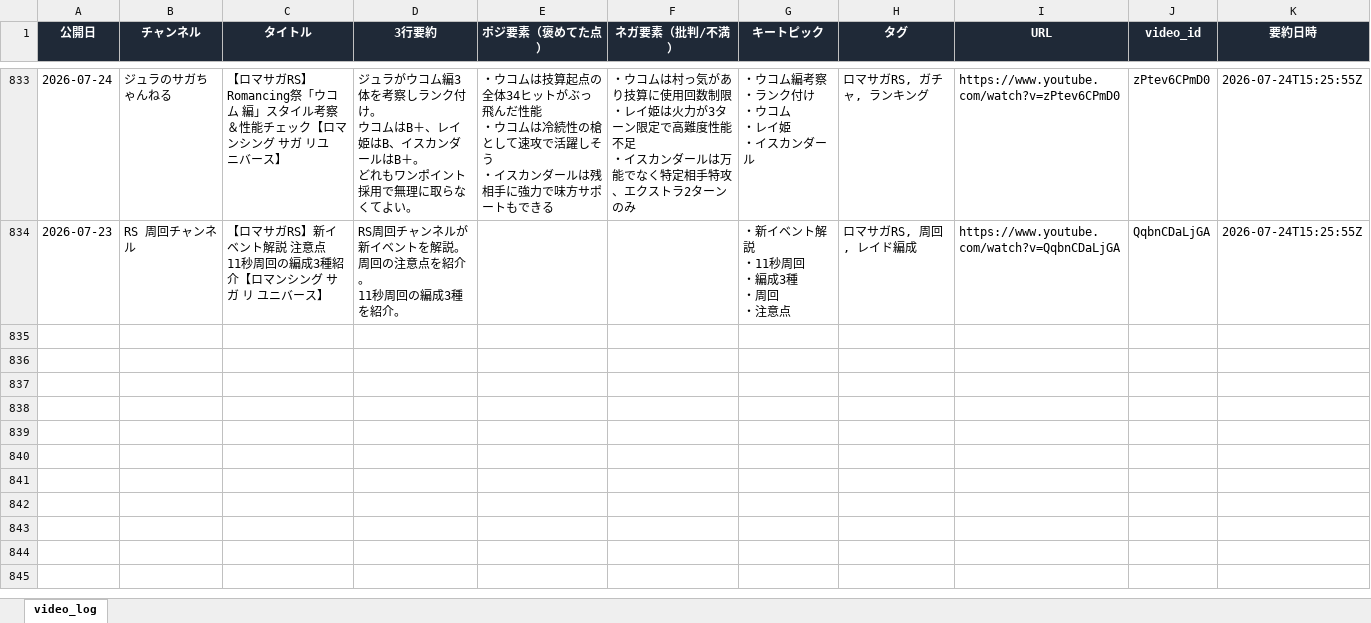
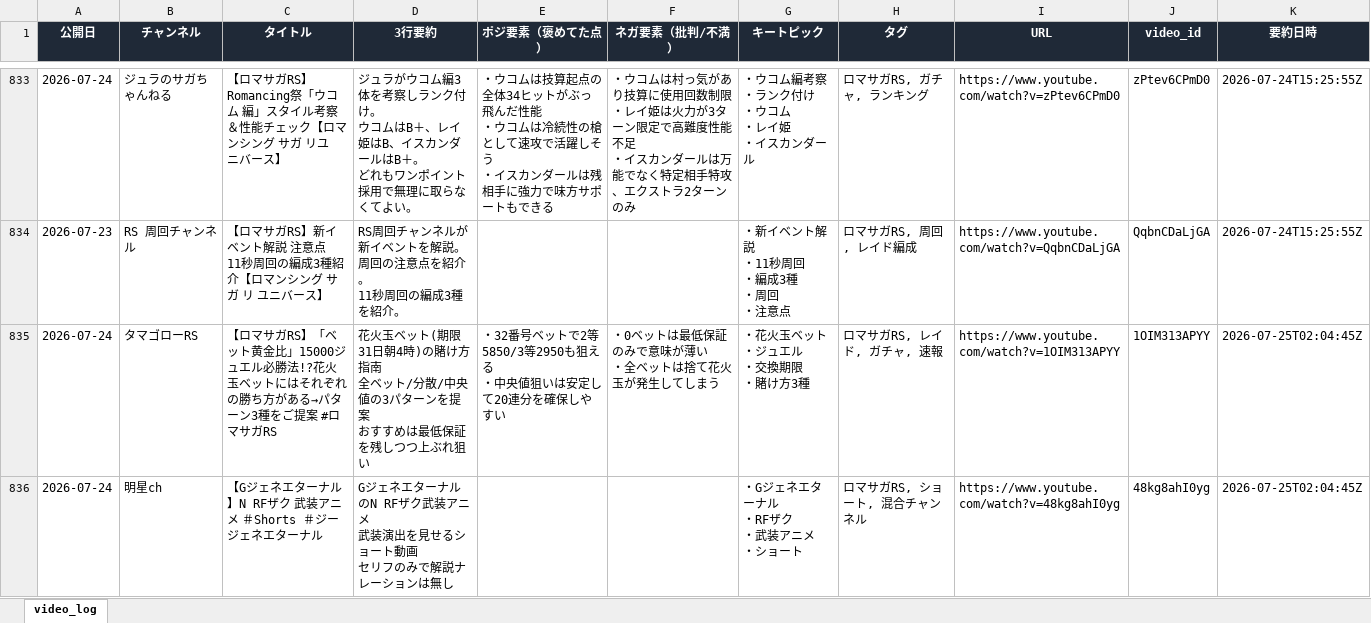
Before and after one commit to norimichitakesue2/youtube-summary, an Excel workbook: video_log.xlsx, sheet video_log, drawn as a sheet; only a part is shown, gaps mark what is left out; values as stored, in another font and other column widths than the file's, no borders; ↵ is a line break in a cell; the diff covers the shown part only; the diff names each change by its address in the sheet, - before the commit and + after, or states it on an @@ line.

```diff
--- a/video_log.xlsx (sheet video_log)
+++ b/video_log.xlsx (sheet video_log)
+row 835: 2026-07-24 | タマゴローRS | 【ロマサガRS】「ベット黄金比」15000ジュエル必勝法!?花火玉ベットにはそれぞれの勝ち方がある→パターン3種をご提案 #ロマサガRS | 花火玉ベット(期限31日朝4時)の賭け方指南 ↵ 全ベット/分散/中央値の3パターンを提案 ↵ おすすめは最低保証を残しつつ上ぶれ狙い | ・32番号ベットで2等5850/3等2950も狙える ↵ ・中央値狙いは安定して20連分を確保しやすい | ・0ベットは最低保証のみで意味が薄い ↵ ・全ベットは捨て花火玉が発生してしまう | ・花火玉ベット ↵ ・ジュエル ↵ ・交換期限 ↵ ・賭け方3種 | ロマサガRS, レイド, ガチャ, 速報 | https://www.youtube.com/watch?v=1OIM313APYY | 1OIM313APYY | 2026-07-25T02:04:45Z
+row 836: 2026-07-24 | 明星ch | 【Gジェネエターナル】N RFザク 武装アニメ ＃Shorts ＃ジージェネエターナル | GジェネエターナルのN RFザク武装アニメ ↵ 武装演出を見せるショート動画 ↵ セリフのみで解説ナレーションは無し |  |  | ・Gジェネエターナル ↵ ・RFザク ↵ ・武装アニメ ↵ ・ショート | ロマサガRS, ショート, 混合チャンネル | https://www.youtube.com/watch?v=48kg8ahI0yg | 48kg8ahI0yg | 2026-07-25T02:04:45Z
```
Also changed, not shown: 2 added rows elsewhere in this sheet, 2 other files.
